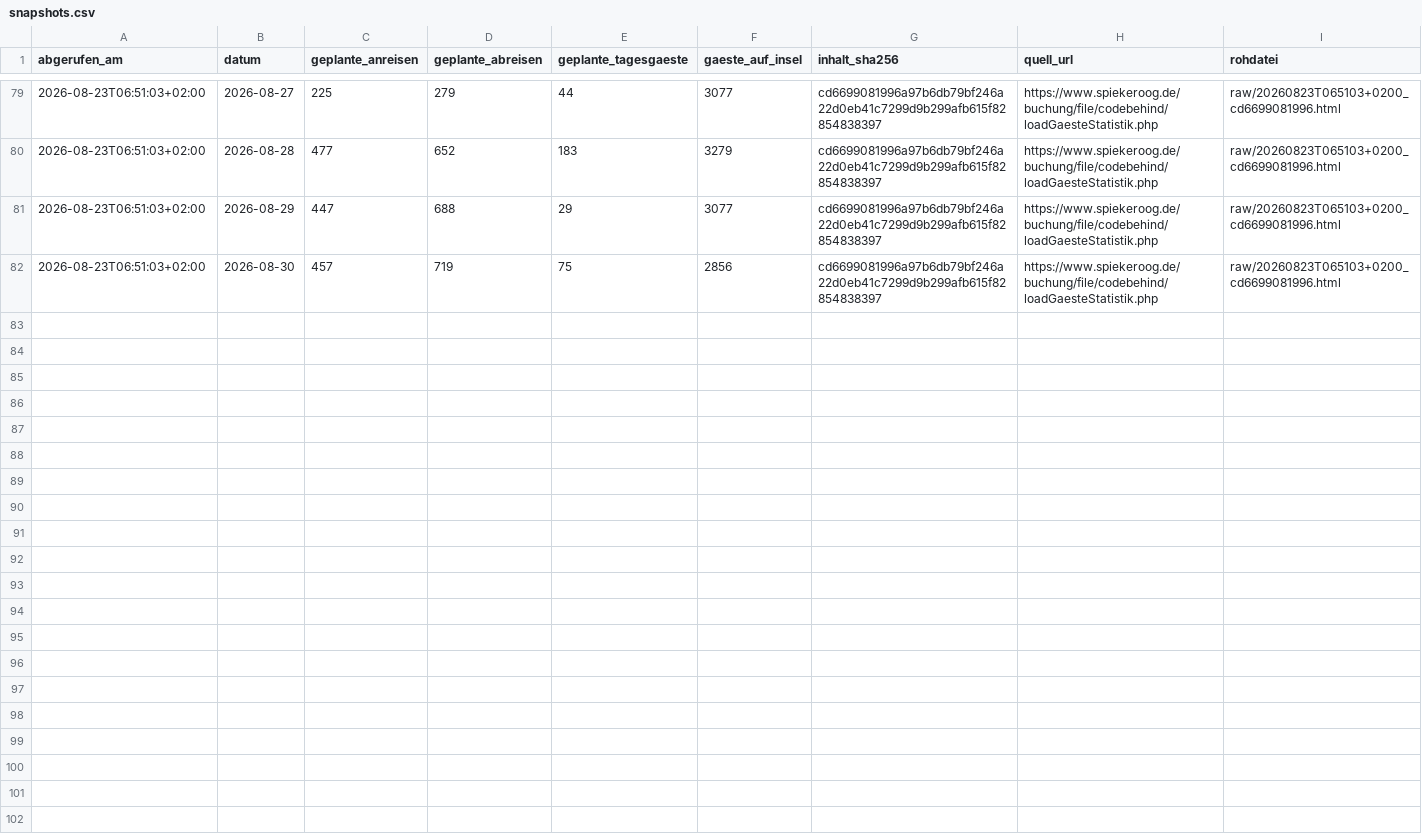
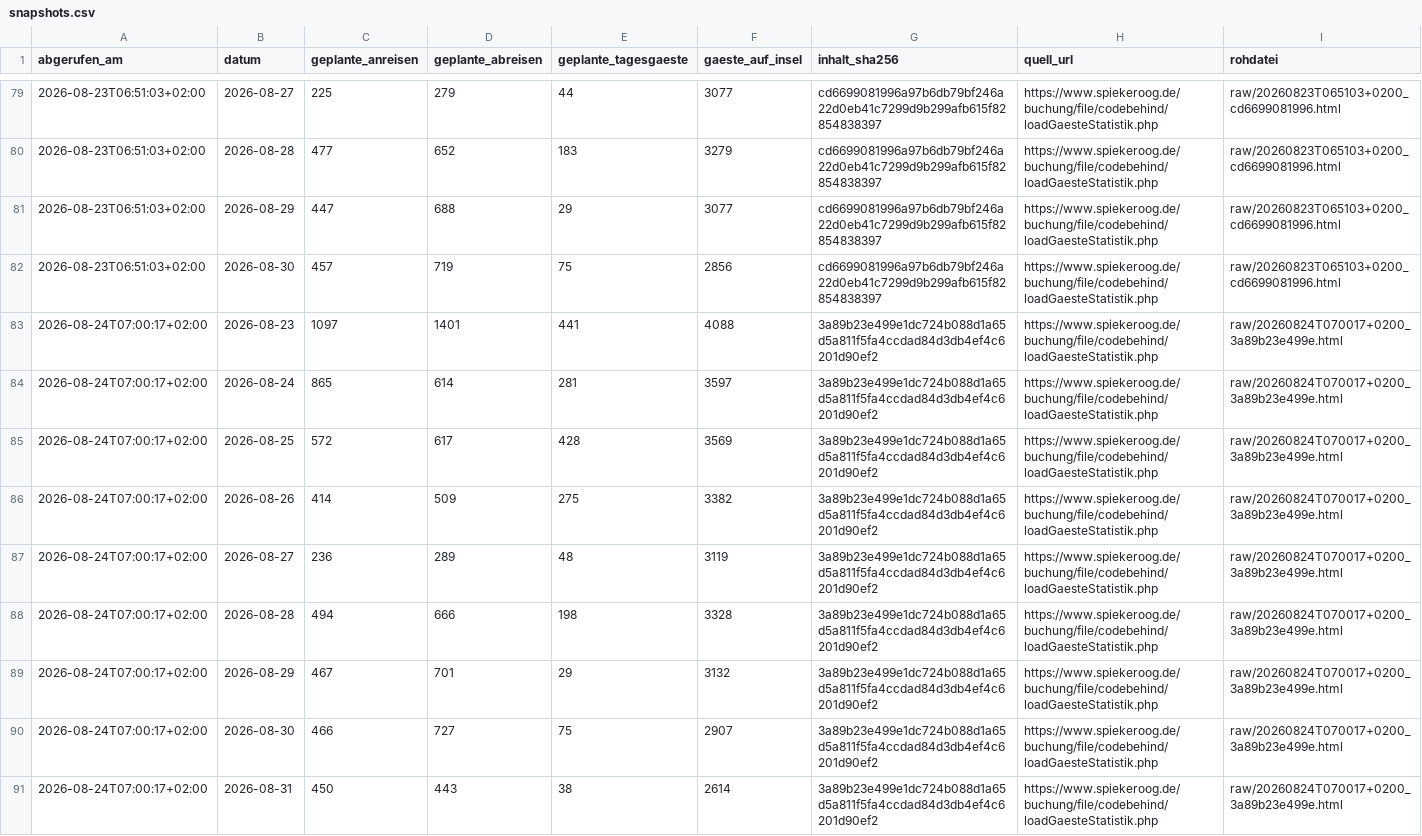
Before and after one commit to lleisner/spiekeroog-gaeste-archiv, a CSV file: archive/snapshots.csv, drawn as a sheet; only a part is shown, gaps mark what is left out.

```diff
--- a/archive/snapshots.csv
+++ b/archive/snapshots.csv
@@ -82 +82,10 @@ abgerufen_am,datum,geplante_anreisen,geplante_abreisen,geplante_tagesgaeste,gaes
 2026-08-23T06:51:03+02:00,2026-08-30,457,719,75,2856,cd6699081996a97b6db79bf246a22d0eb41c7299d9b299afb615f82854838397,https://www.spiekeroog.de/buchung/file/codebehind/loadGaesteStatistik.php,raw/20260823T065103+0200_cd6699081996.html
+2026-08-24T07:00:17+02:00,2026-08-23,1097,1401,441,4088,3a89b23e499e1dc724b088d1a65d5a811f5fa4ccdad84d3db4ef4c6201d90ef2,https://www.spiekeroog.de/buchung/file/codebehind/loadGaesteStatistik.php,raw/20260824T070017+0200_3a89b23e499e.html
+2026-08-24T07:00:17+02:00,2026-08-24,865,614,281,3597,3a89b23e499e1dc724b088d1a65d5a811f5fa4ccdad84d3db4ef4c6201d90ef2,https://www.spiekeroog.de/buchung/file/codebehind/loadGaesteStatistik.php,raw/20260824T070017+0200_3a89b23e499e.html
+2026-08-24T07:00:17+02:00,2026-08-25,572,617,428,3569,3a89b23e499e1dc724b088d1a65d5a811f5fa4ccdad84d3db4ef4c6201d90ef2,https://www.spiekeroog.de/buchung/file/codebehind/loadGaesteStatistik.php,raw/20260824T070017+0200_3a89b23e499e.html
+2026-08-24T07:00:17+02:00,2026-08-26,414,509,275,3382,3a89b23e499e1dc724b088d1a65d5a811f5fa4ccdad84d3db4ef4c6201d90ef2,https://www.spiekeroog.de/buchung/file/codebehind/loadGaesteStatistik.php,raw/20260824T070017+0200_3a89b23e499e.html
+2026-08-24T07:00:17+02:00,2026-08-27,236,289,48,3119,3a89b23e499e1dc724b088d1a65d5a811f5fa4ccdad84d3db4ef4c6201d90ef2,https://www.spiekeroog.de/buchung/file/codebehind/loadGaesteStatistik.php,raw/20260824T070017+0200_3a89b23e499e.html
+2026-08-24T07:00:17+02:00,2026-08-28,494,666,198,3328,3a89b23e499e1dc724b088d1a65d5a811f5fa4ccdad84d3db4ef4c6201d90ef2,https://www.spiekeroog.de/buchung/file/codebehind/loadGaesteStatistik.php,raw/20260824T070017+0200_3a89b23e499e.html
+2026-08-24T07:00:17+02:00,2026-08-29,467,701,29,3132,3a89b23e499e1dc724b088d1a65d5a811f5fa4ccdad84d3db4ef4c6201d90ef2,https://www.spiekeroog.de/buchung/file/codebehind/loadGaesteStatistik.php,raw/20260824T070017+0200_3a89b23e499e.html
+2026-08-24T07:00:17+02:00,2026-08-30,466,727,75,2907,3a89b23e499e1dc724b088d1a65d5a811f5fa4ccdad84d3db4ef4c6201d90ef2,https://www.spiekeroog.de/buchung/file/codebehind/loadGaesteStatistik.php,raw/20260824T070017+0200_3a89b23e499e.html
+2026-08-24T07:00:17+02:00,2026-08-31,450,443,38,2614,3a89b23e499e1dc724b088d1a65d5a811f5fa4ccdad84d3db4ef4c6201d90ef2,https://www.spiekeroog.de/buchung/file/codebehind/loadGaesteStatistik.php,raw/20260824T070017+0200_3a89b23e499e.html
```
Also changed, not shown: archive/gaestestatistik.csv, archive/latest.csv, 1 other file.
